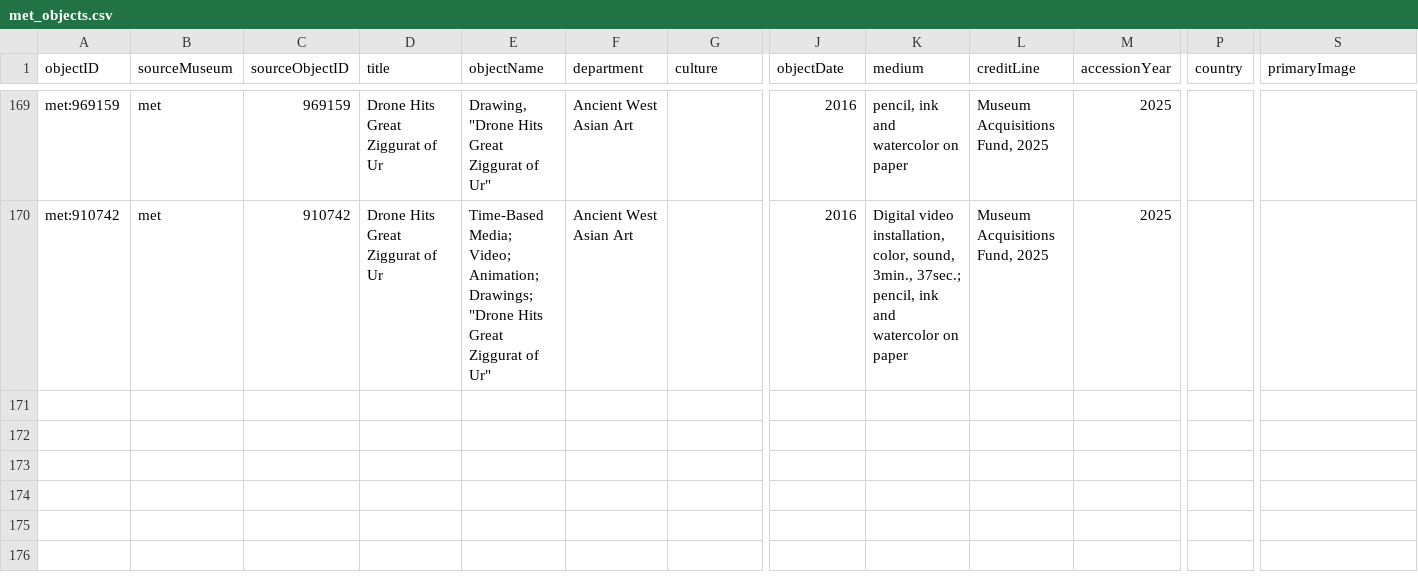
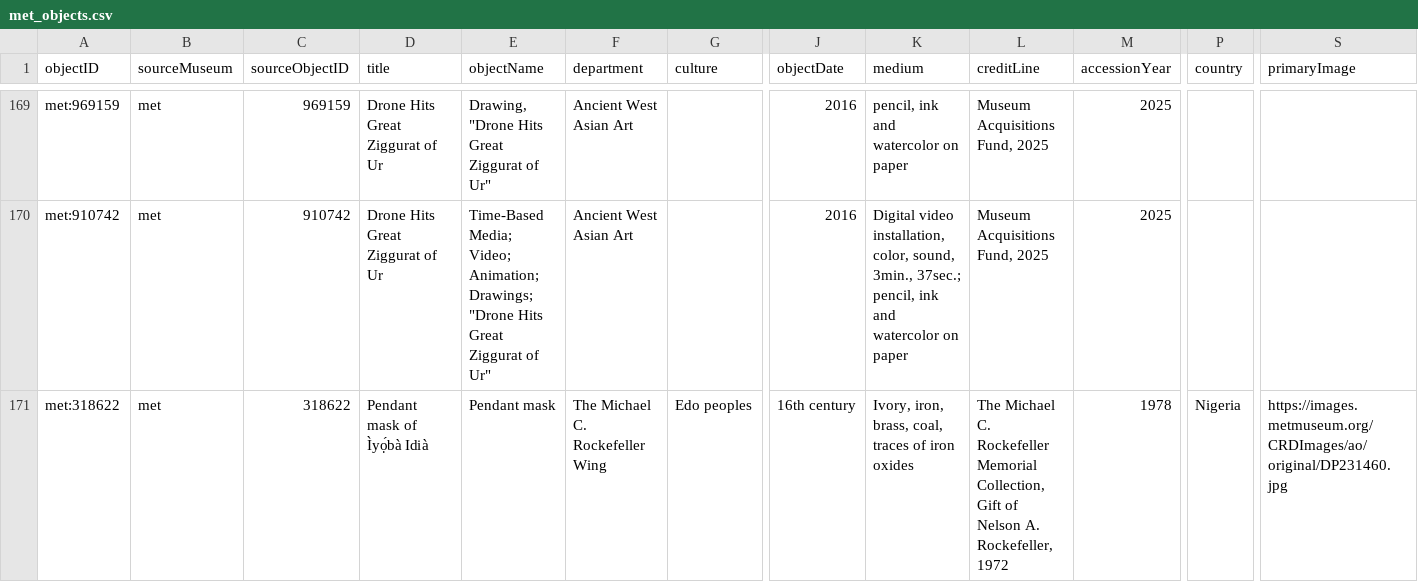
Before and after one commit to veronicadeleonh/tracing-origins, a CSV file: data/processed/met_objects.csv, drawn as a sheet; only a part is shown, gaps mark what is left out; rows hold the shown columns only; the diff names each change by its address in the sheet, - before the commit and + after, or states it on an @@ line.

Commit message:
Cruce con Wikidata para piezas en disputa: suma Benin Pendant Mask (met:318622) e investiga 4 piezas de Maqdala del BM
- met:318622 (Pendant mask of Ìyọ́bà Idià, saqueada en la Expedición Punitiva de
  1897) agregada al pipeline completo (raw JSON -> layer 1 -> layer 2 -> layer 3),
  identificada vía el cruce SPARQL con Wikidata (P793=looting) documentado en la
  sección 'Cruce con Wikidata' de CLAUDE.md. Las otras 5 candidatas del Met
  verificadas (904942, 38315, 39184, 73158, 316484) ya fueron repatriadas y no
  están en el catálogo público vigente -- no se pueden sumar al pipeline.
- 4 piezas de la Expedición de Maqdala 1868 del BM (collar del príncipe Alemayehu,
  escudo posiblemente de Tewodros II, túnica, cruz procesional de Gondar)
  investigadas y escritas en context.csv/provenance_events.csv como entradas de
  layer 3 HUÉRFANAS -- deliberadamente sin sumar a bm_objects_raw.json todavía,
  excepción explícita aprobada por la usuaria. Invisibles en el mapa por ahora.
- 471 piezas totales en el mapa (Met 165/170), Met layer 3 sube a 32 piezas.
- pytest/npm run lint/npm run build limpios.

```diff
--- a/data/processed/met_objects.csv
+++ b/data/processed/met_objects.csv
+row 171: met:318622 | met | 318622 | Pendant mask of Ìyọ́bà Idià | Pendant mask | The Michael C. Rockefeller Wing | Edo peoples | 16th century | Ivory, iron, brass, coal, traces of iron oxides | The Michael C. Rockefeller Memorial Collection, Gift of Nelson A. Rockefeller, 1972 | 1978 | Nigeria | https://images.metmuseum.org/CRDImages/ao/original/DP231460.jpg
```
Also changed, not shown: data/processed/geography.csv, 5 other files.
